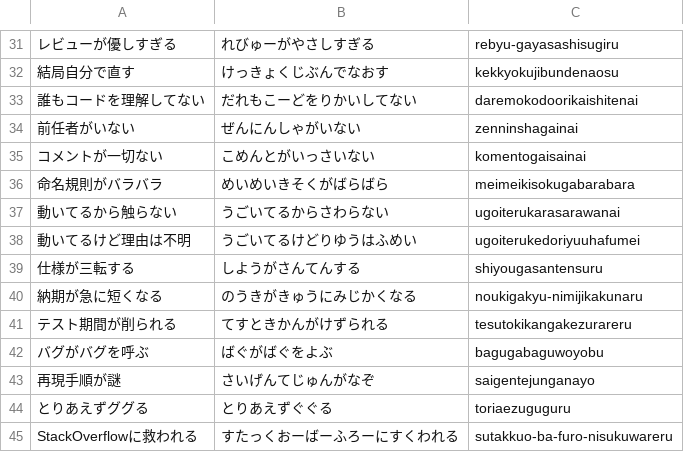
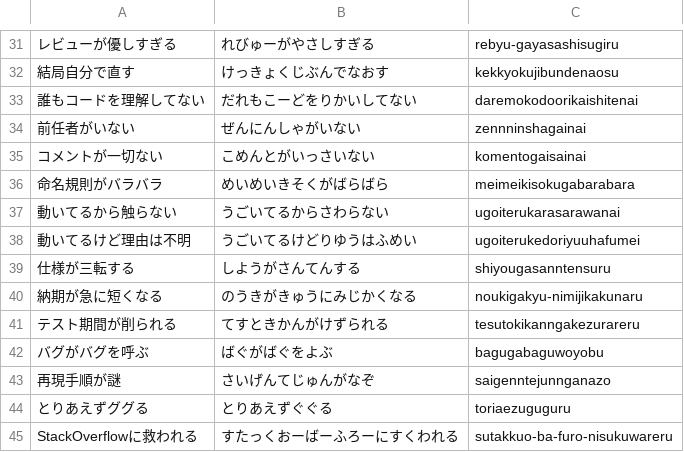
Before and after one commit to guro1026/typing-game, a CSV file: words_it.csv, drawn as a sheet; only a part is shown, gaps mark what is left out; the diff covers the shown part only.

```diff
--- a/words_it.csv
+++ b/words_it.csv
@@ -33,3 +33,3 @@
 誰もコードを理解してない,だれもこーどをりかいしてない,daremokodoorikaishitenai
-前任者がいない,ぜんにんしゃがいない,zenninshagainai
+前任者がいない,ぜんにんしゃがいない,zennninshagainai
 コメントが一切ない,こめんとがいっさいない,komentogaisainai
@@ -38,7 +38,7 @@
 動いてるけど理由は不明,うごいてるけどりゆうはふめい,ugoiterukedoriyuuhafumei
-仕様が三転する,しようがさんてんする,shiyougasantensuru
+仕様が三転する,しようがさんてんする,shiyougasanntensuru
 納期が急に短くなる,のうきがきゅうにみじかくなる,noukigakyu-nimijikakunaru
-テスト期間が削られる,てすときかんがけずられる,tesutokikangakezurareru
+テスト期間が削られる,てすときかんがけずられる,tesutokikanngakezurareru
 バグがバグを呼ぶ,ばぐがばぐをよぶ,bagugabaguwoyobu
-再現手順が謎,さいげんてじゅんがなぞ,saigentejunganayo
+再現手順が謎,さいげんてじゅんがなぞ,saigenntejunnganazo
 とりあえずググる,とりあえずぐぐる,toriaezuguguru
```
Also changed, not shown: 11 edited cells elsewhere in this file, words_business.csv, words_easy.csv, 1 other file.
